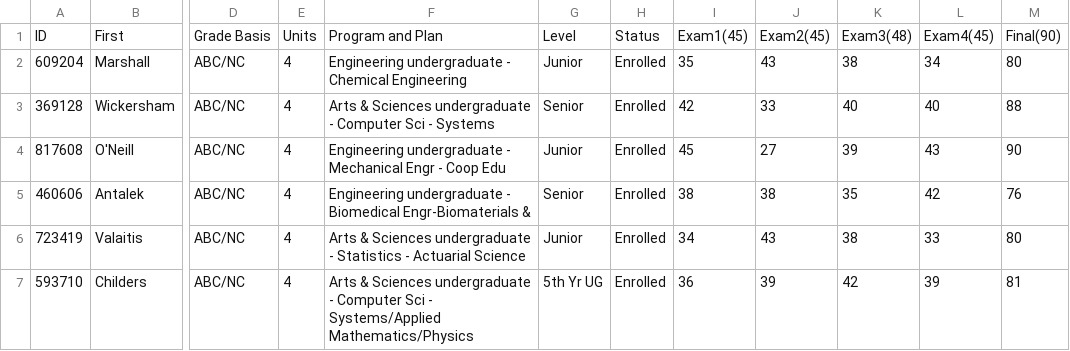
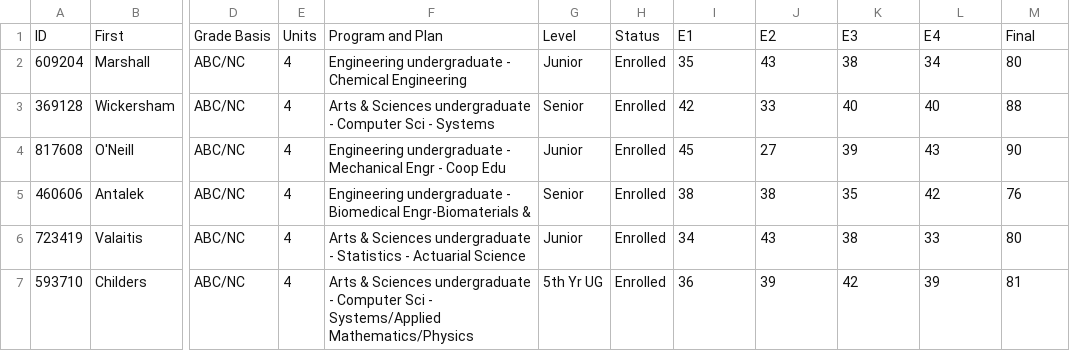
Before and after one commit to nmimoto/nmimoto.github.io, a CSV file: datasets/examsSample.csv, drawn as a sheet; only a part is shown, gaps mark what is left out; the diff names each change by its address in the sheet, - before the commit and + after, or states it on an @@ line.

Commit message:
Update examsSample.csv

```diff
--- a/datasets/examsSample.csv
+++ b/datasets/examsSample.csv
-I1: Exam1(45)
+I1: E1
-J1: Exam2(45)
+J1: E2
-K1: Exam3(48)
+K1: E3
-L1: Exam4(45)
+L1: E4
-M1: Final(90)
+M1: Final
```
